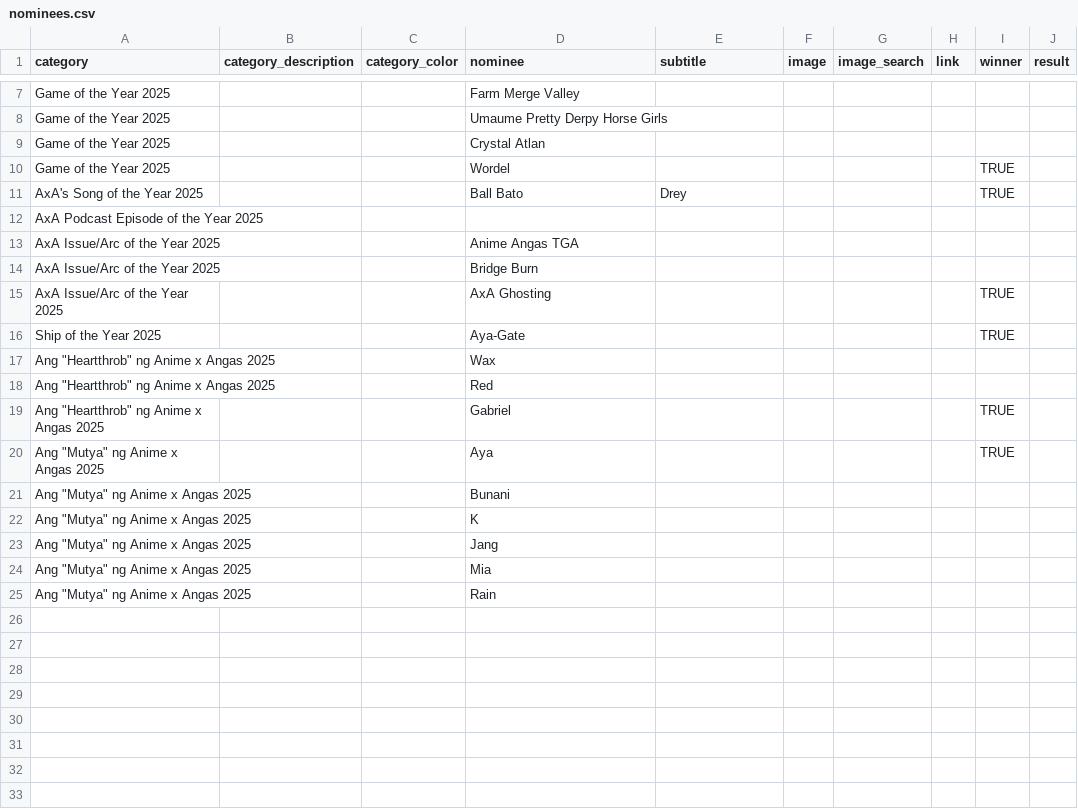
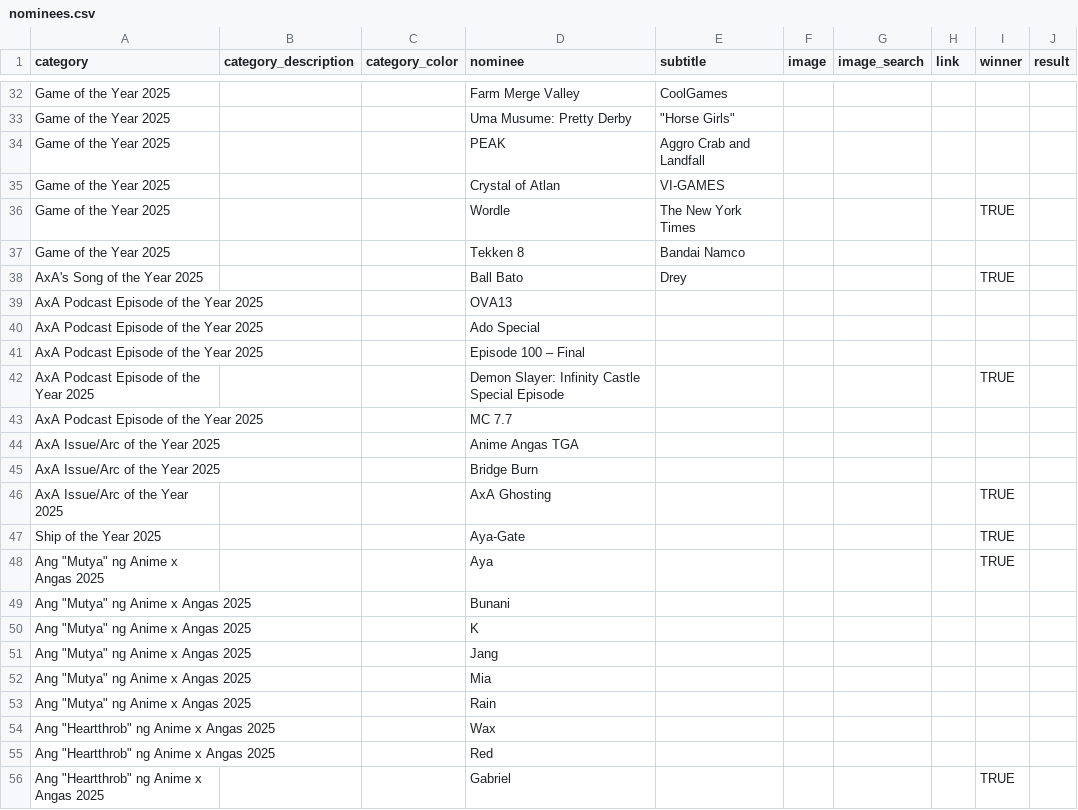
Before and after one commit to benburnsred/anivote, a CSV file: awards/2025/data/nominees.csv, drawn as a sheet; only a part is shown, gaps mark what is left out; addresses are those after the commit; the diff covers the shown part only; the diff names each change by its address in the sheet, - before the commit and + after, or states it on an @@ line.

```diff
--- a/awards/2025/data/nominees.csv
+++ b/awards/2025/data/nominees.csv
-E32 (subtitle): (empty)
+E32 (subtitle): CoolGames
-D33 (nominee): Umaume Pretty Derpy Horse Girls
+D33 (nominee): Uma Musume: Pretty Derby
-E33 (subtitle): (empty)
+E33 (subtitle): "Horse Girls"
+row 34: Game of the Year 2025 |  |  | PEAK | Aggro Crab and Landfall
-D35 (nominee): Crystal Atlan
+D35 (nominee): Crystal of Atlan
-E35 (subtitle): (empty)
+E35 (subtitle): VI-GAMES
-D36 (nominee): Wordel
+D36 (nominee): Wordle
-E36 (subtitle): (empty)
+E36 (subtitle): The New York Times
+row 37: Game of the Year 2025 |  |  | Tekken 8 | Bandai Namco
-D39 (nominee): (empty)
+D39 (nominee): OVA13
+row 40: AxA Podcast Episode of the Year 2025 |  |  | Ado Special
+row 41: AxA Podcast Episode of the Year 2025 |  |  | Episode 100 – Final
+row 42: AxA Podcast Episode of the Year 2025 |  |  | Demon Slayer: Infinity Castle Special Episode |  |  |  |  | TRUE
+row 43: AxA Podcast Episode of the Year 2025 |  |  | MC 7.7
@@ row 17 moved to row 54: Ang "Heartthrob" ng Anime x Angas 2025 @@
@@ row 18 moved to row 55: Ang "Heartthrob" ng Anime x Angas 2025 @@
@@ row 19 moved to row 56: Ang "Heartthrob" ng Anime x Angas 2025 @@
```
Also changed, not shown: 25 added rows elsewhere in this file, awards/2025/data/settings.csv.
